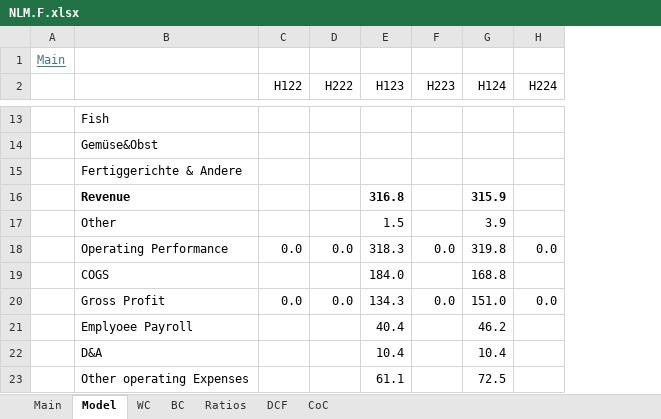
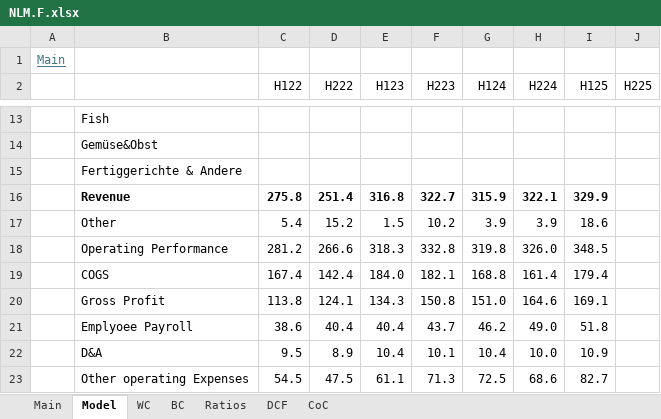
Before and after one commit to oscarsettje/Models, an Excel workbook: NLM.F.xlsx, sheet Model, drawn as a sheet; only a part is shown, gaps mark what is left out; values as stored, in another font and other column widths than the file's, no borders; charts and pictures not drawn; the diff covers the shown part only; the diff names each change by its address in the sheet, - before the commit and + after, or states it on an @@ line.

```diff
--- a/NLM.F.xlsx (sheet Model)
+++ b/NLM.F.xlsx (sheet Model)
+column I (H125), rows 16-23: 329.9 | 18.6 | 348.5 | 179.4 | 169.1 | 51.8 | 10.9 | 82.7
+column J (H225), empty
-C16 (H122): (empty)
+C16 (H122): 275.8
-D16 (H222): (empty)
+D16 (H222): 251.4
-F16 (H223): (empty)
+F16 (H223): 322.7
-H16 (H224): (empty)
+H16 (H224): 322.1
-C17 (H122): (empty)
+C17 (H122): 5.4
-D17 (H222): (empty)
+D17 (H222): 15.2
-F17 (H223): (empty)
+F17 (H223): 10.2
-H17 (H224): (empty)
+H17 (H224): 3.9
-C18 (H122): 0.0
+C18 (H122): 281.2
-D18 (H222): 0.0
+D18 (H222): 266.6
-F18 (H223): 0.0
+F18 (H223): 332.8
-H18 (H224): 0.0
+H18 (H224): 326.0
-C19 (H122): (empty)
+C19 (H122): 167.4
-D19 (H222): (empty)
+D19 (H222): 142.4
-F19 (H223): (empty)
+F19 (H223): 182.1
-H19 (H224): (empty)
+H19 (H224): 161.4
-C20 (H122): 0.0
+C20 (H122): 113.8
-D20 (H222): 0.0
+D20 (H222): 124.1
-F20 (H223): 0.0
+F20 (H223): 150.8
-H20 (H224): 0.0
+H20 (H224): 164.6
-C21 (H122): (empty)
+C21 (H122): 38.6
-D21 (H222): (empty)
+D21 (H222): 40.4
-F21 (H223): (empty)
+F21 (H223): 43.7
-H21 (H224): (empty)
+H21 (H224): 49.0
-C22 (H122): (empty)
+C22 (H122): 9.5
-D22 (H222): (empty)
+D22 (H222): 8.9
-F22 (H223): (empty)
+F22 (H223): 10.1
-H22 (H224): (empty)
+H22 (H224): 10.0
-C23 (H122): (empty)
+C23 (H122): 54.5
-D23 (H222): (empty)
+D23 (H222): 47.5
-F23 (H223): (empty)
+F23 (H223): 71.3
-H23 (H224): (empty)
+H23 (H224): 68.6
```
Also changed, not shown: 1 added row, 1 removed row, 55 edited cells and cell formats elsewhere in this sheet, sheet DCF, sheet Main, formulas that keep their value, charts or pictures, DKNG.xlsx, EA.xlsx, 1 other file.
